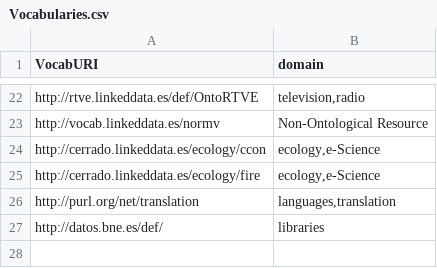
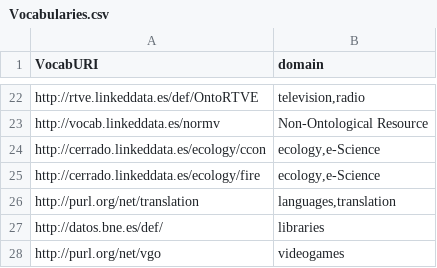
Before and after one commit to oeg-upm/vocab.linkeddata.es, a CSV file: Vocabularies.csv, drawn as a sheet; only a part is shown, gaps mark what is left out.

Commit message:
Added the VGO
It will soon be available online

```diff
--- a/Vocabularies.csv
+++ b/Vocabularies.csv
@@ -27 +27,2 @@ http://purl.org/net/translation;languages,translation
 http://datos.bne.es/def/;libraries
+http://purl.org/net/vgo;videogames
```
